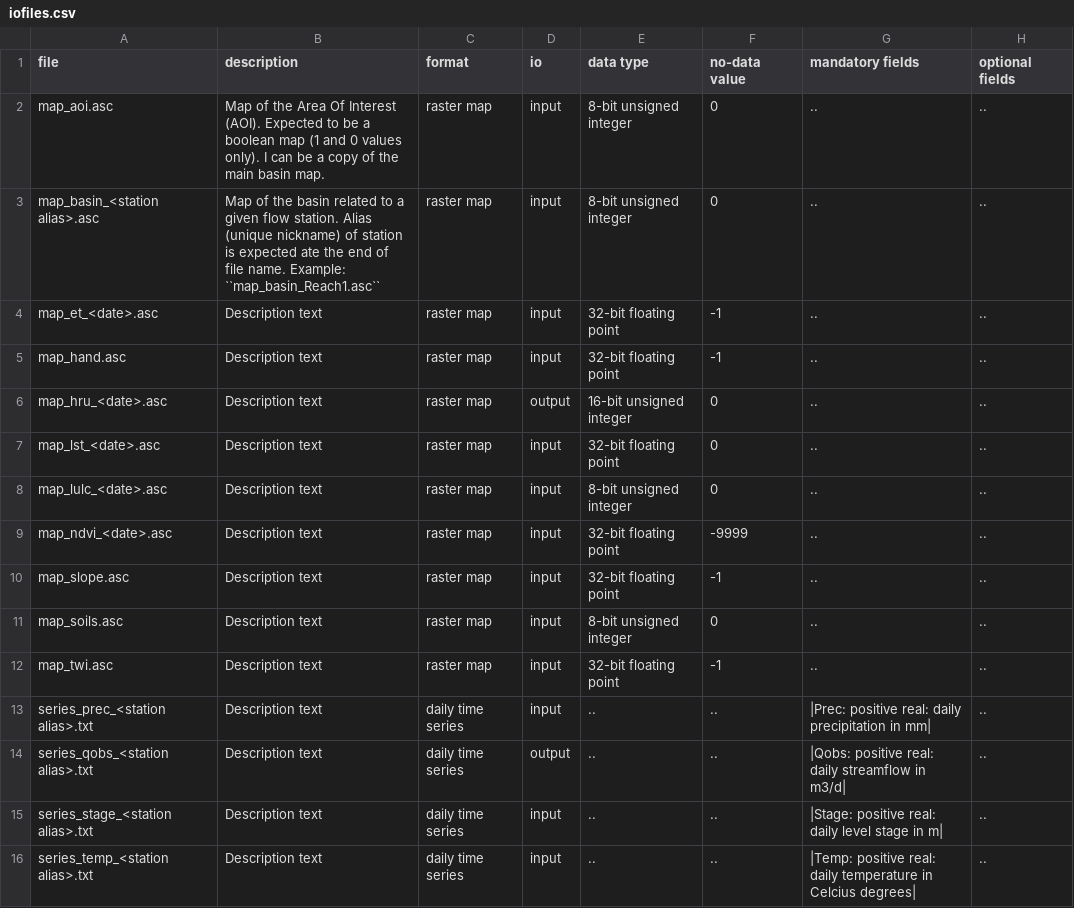
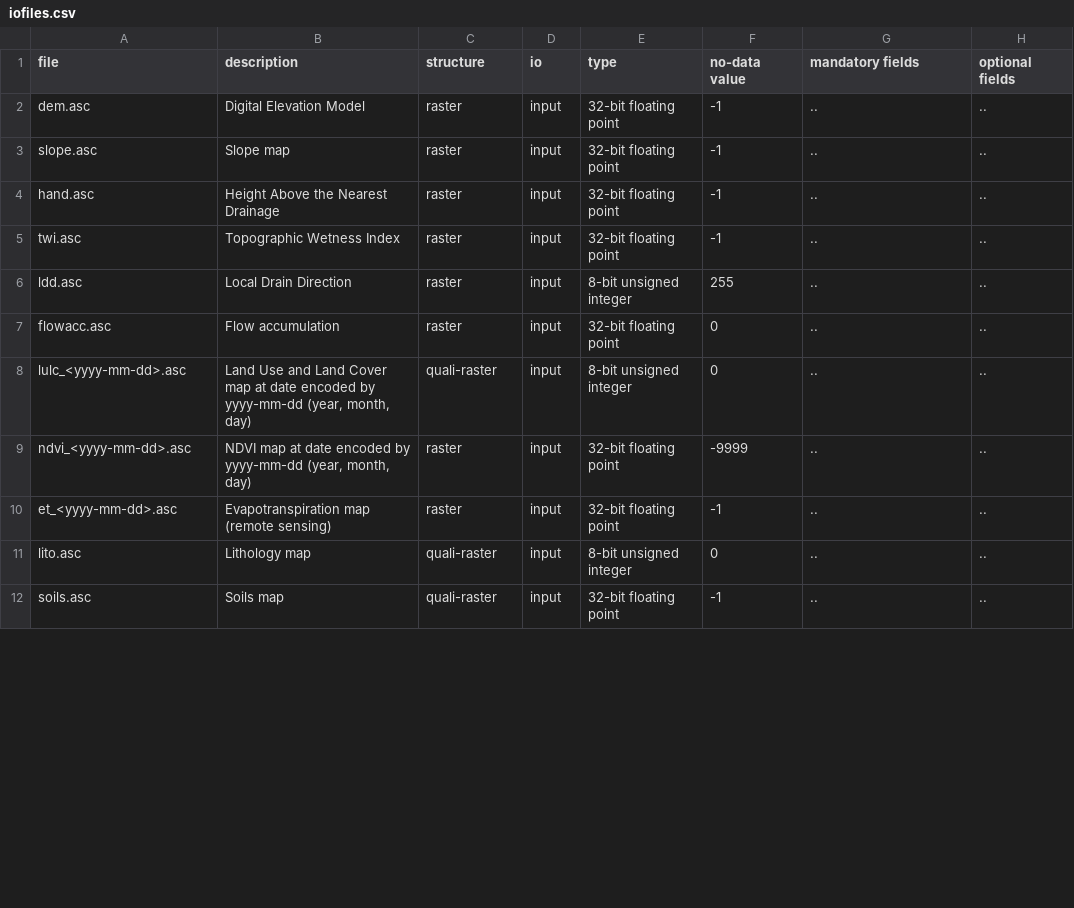
Before and after one commit to ipo-exe/plans, a CSV file: plans/iofiles.csv, drawn as a sheet; only a part is shown; the diff covers the shown part only.

```diff
--- a/plans/iofiles.csv
+++ b/plans/iofiles.csv
@@ -1,16 +1,12 @@
-file,description,format,io,data type,no-data value,mandatory fields,optional fields
-map_aoi.asc,Map of the Area Of Interest (AOI). Expected to be a boolean map (1 and 0 values only). I can be a copy of the main basin map.,raster map,input,8-bit unsigned integer,0,..,..
-map_basin_<station alias>.asc,Map of the basin related to a given flow station. Alias (unique nickname) of station is expected ate the end of file name. Example: ``map_basin_Reach1.asc``,raster map,input,8-bit unsigned integer,0,..,..
-map_et_<date>.asc,Description text,raster map,input,32-bit floating point,-1,..,..
-map_hand.asc,Description text,raster map,input,32-bit floating point,-1,..,..
-map_hru_<date>.asc,Description text,raster map,output,16-bit unsigned integer,0,..,..
-map_lst_<date>.asc,Description text,raster map,input,32-bit floating point,0,..,..
-map_lulc_<date>.asc,Description text,raster map,input,8-bit unsigned integer,0,..,..
-map_ndvi_<date>.asc,Description text,raster map,input,32-bit floating point,-9999,..,..
-map_slope.asc,Description text,raster map,input,32-bit floating point,-1,..,..
-map_soils.asc,Description text,raster map,input,8-bit unsigned integer,0,..,..
-map_twi.asc,Description text,raster map,input,32-bit floating point,-1,..,..
-series_prec_<station alias>.txt,Description text,daily time series,input,..,..,|Prec: positive real: daily precipitation in mm|,..
-series_qobs_<station alias>.txt,Description text,daily time series,output,..,..,|Qobs: positive real: daily streamflow in m3/d|,..
-series_stage_<station alias>.txt,Description text,daily time series,input,..,..,|Stage: positive real: daily level stage in m|,..
-series_temp_<station alias>.txt,Description text,daily time series,input,..,..,|Temp: positive real: daily temperature in Celcius degrees|,..
+file,description,structure,io,type,no-data value,mandatory fields,optional fields
+dem.asc,Digital Elevation Model,raster,input,32-bit floating point,-1,..,..
+slope.asc,Slope map,raster,input,32-bit floating point,-1,..,..
+hand.asc,Height Above the Nearest Drainage,raster,input,32-bit floating point,-1,..,..
+twi.asc,Topographic Wetness Index,raster,input,32-bit floating point,-1,..,..
+ldd.asc,Local Drain Direction,raster,input,8-bit unsigned integer,255,..,..
+flowacc.asc,Flow accumulation,raster,input,32-bit floating point,0,..,..
+lulc_<yyyy-mm-dd>.asc,"Land Use and Land Cover map at date encoded by yyyy-mm-dd (year, month, day)",quali-raster,input,8-bit unsigned integer,0,..,..
+ndvi_<yyyy-mm-dd>.asc,"NDVI map at date encoded by yyyy-mm-dd (year, month, day)",raster,input,32-bit floating point,-9999,..,..
+et_<yyyy-mm-dd>.asc,Evapotranspiration map (remote sensing),raster,input,32-bit floating point,-1,..,..
+lito.asc,Lithology map,quali-raster,input,8-bit unsigned integer,0,..,..
+soils.asc,Soils map,quali-raster,input,32-bit floating point,-1,..,..
```
Also changed, not shown: 9 added rows and 5 removed rows elsewhere in this file, 2 other files.
